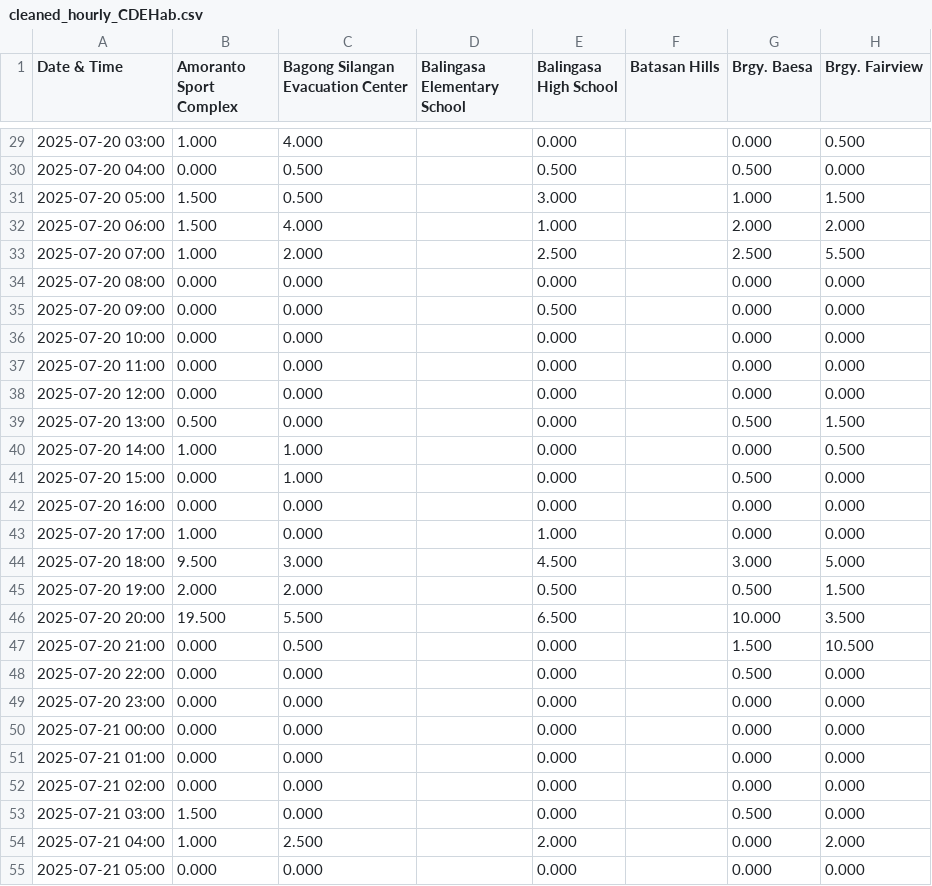
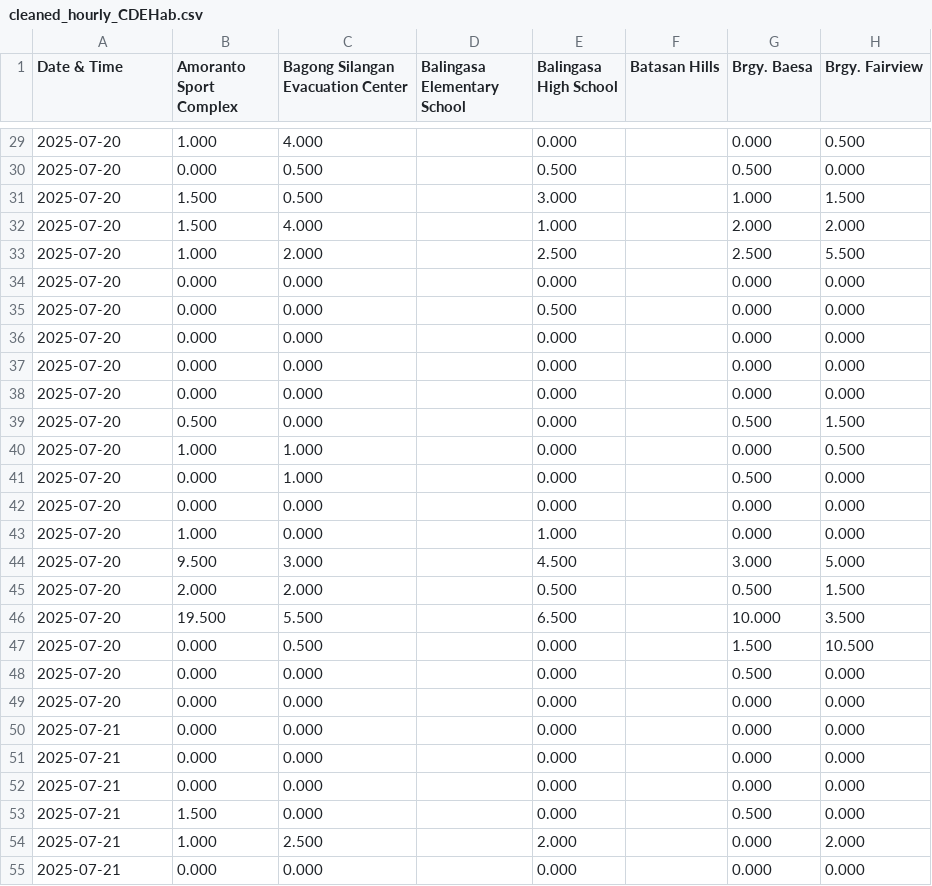
Before and after one commit to hmqcdrrmo/Analyses, a CSV file: 2026.08.10 - CDEHabvMDHab/Outputs/Tables/cleaned_hourly_CDEHab.csv, drawn as a sheet; only a part is shown, gaps mark what is left out; the diff covers the shown part only; the diff names each change by its address in the sheet, - before the commit and + after, or states it on an @@ line.

```diff
--- a/2026.08.10 - CDEHabvMDHab/Outputs/Tables/cleaned_hourly_CDEHab.csv
+++ b/2026.08.10 - CDEHabvMDHab/Outputs/Tables/cleaned_hourly_CDEHab.csv
-A29 (Date & Time): 2025-07-20 03:00
+A29 (Date & Time): 2025-07-20
-A30 (Date & Time): 2025-07-20 04:00
+A30 (Date & Time): 2025-07-20
-A31 (Date & Time): 2025-07-20 05:00
+A31 (Date & Time): 2025-07-20
-A32 (Date & Time): 2025-07-20 06:00
+A32 (Date & Time): 2025-07-20
-A33 (Date & Time): 2025-07-20 07:00
+A33 (Date & Time): 2025-07-20
-A34 (Date & Time): 2025-07-20 08:00
+A34 (Date & Time): 2025-07-20
-A35 (Date & Time): 2025-07-20 09:00
+A35 (Date & Time): 2025-07-20
-A36 (Date & Time): 2025-07-20 10:00
+A36 (Date & Time): 2025-07-20
-A37 (Date & Time): 2025-07-20 11:00
+A37 (Date & Time): 2025-07-20
-A38 (Date & Time): 2025-07-20 12:00
+A38 (Date & Time): 2025-07-20
-A39 (Date & Time): 2025-07-20 13:00
+A39 (Date & Time): 2025-07-20
-A40 (Date & Time): 2025-07-20 14:00
+A40 (Date & Time): 2025-07-20
-A41 (Date & Time): 2025-07-20 15:00
+A41 (Date & Time): 2025-07-20
-A42 (Date & Time): 2025-07-20 16:00
+A42 (Date & Time): 2025-07-20
-A43 (Date & Time): 2025-07-20 17:00
+A43 (Date & Time): 2025-07-20
-A44 (Date & Time): 2025-07-20 18:00
+A44 (Date & Time): 2025-07-20
-A45 (Date & Time): 2025-07-20 19:00
+A45 (Date & Time): 2025-07-20
-A46 (Date & Time): 2025-07-20 20:00
+A46 (Date & Time): 2025-07-20
-A47 (Date & Time): 2025-07-20 21:00
+A47 (Date & Time): 2025-07-20
-A48 (Date & Time): 2025-07-20 22:00
+A48 (Date & Time): 2025-07-20
-A49 (Date & Time): 2025-07-20 23:00
+A49 (Date & Time): 2025-07-20
-A50 (Date & Time): 2025-07-21 00:00
+A50 (Date & Time): 2025-07-21
-A51 (Date & Time): 2025-07-21 01:00
+A51 (Date & Time): 2025-07-21
-A52 (Date & Time): 2025-07-21 02:00
+A52 (Date & Time): 2025-07-21
-A53 (Date & Time): 2025-07-21 03:00
+A53 (Date & Time): 2025-07-21
-A54 (Date & Time): 2025-07-21 04:00
+A54 (Date & Time): 2025-07-21
-A55 (Date & Time): 2025-07-21 05:00
+A55 (Date & Time): 2025-07-21
```
Also changed, not shown: 45 edited cells elsewhere in this file, 2026.08.10 - CDEHabvMDHab/Outputs/Tables/cleaned_hourly_MDHab.csv, 2026.08.10 - CDEHabvMDHab/Outputs/Tables/daily_station_accumulations.csv, 43 other files.
